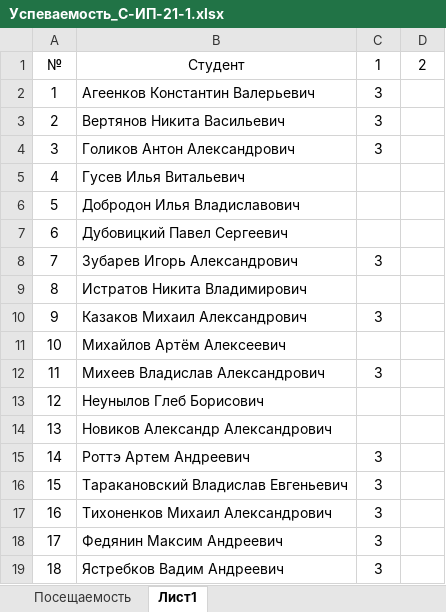
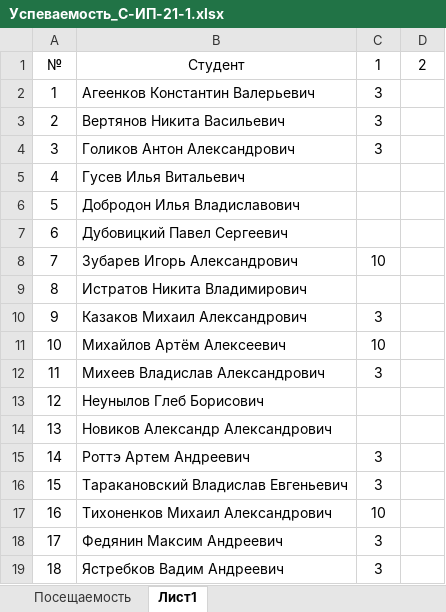
Before and after one commit to TheBandik/information-systems-testing, an Excel workbook: Успеваемость_С-ИП-21-1.xlsx, sheet Лист1, drawn as a sheet; values as stored, in another font and other column widths than the file's, no borders; the diff names each change by its address in the sheet, - before the commit and + after, or states it on an @@ line.

```diff
--- a/Успеваемость_С-ИП-21-1.xlsx (sheet Лист1)
+++ b/Успеваемость_С-ИП-21-1.xlsx (sheet Лист1)
-C8: 3
+C8: 10
-C11: (empty)
+C11: 10
-C17: 3
+C17: 10
```
Also changed, not shown: sheet Посещаемость, Успеваемость_С-ИП-21-2.xlsx.
